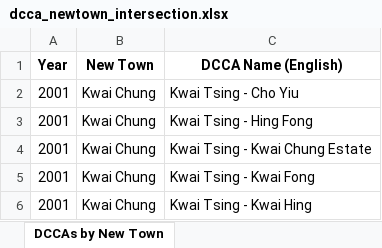
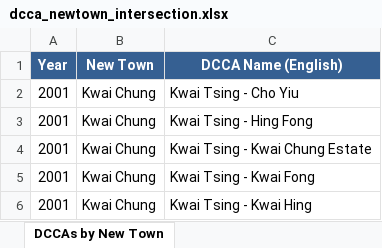
Before and after one commit to reixlin03/p1, an Excel workbook: outputs/reports/dcca_newtown_intersection.xlsx, sheet DCCAs by New Town, drawn as a sheet; only a part is shown; values as stored, in another font and other column widths than the file's, no borders; the diff names each change by its address in the sheet, - before the commit and + after, or states it on an @@ line.

Commit message:
Recreate Excel file with formatting and add CSV version for easier access

```diff
--- a/outputs/reports/dcca_newtown_intersection.xlsx (sheet DCCAs by New Town)
+++ b/outputs/reports/dcca_newtown_intersection.xlsx (sheet DCCAs by New Town)
@@ A1:C1 fill: none → #366092, text colour: black → #FFFFFF @@
```
Also changed, not shown: 1 other file.
